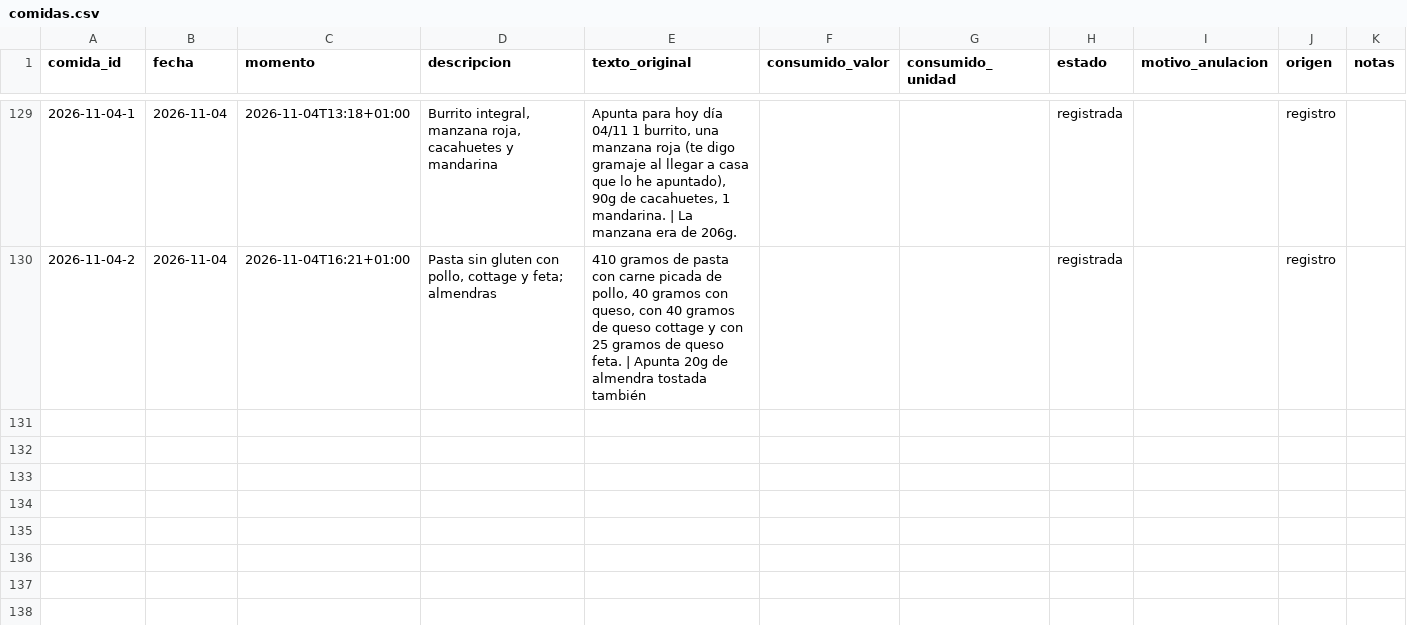
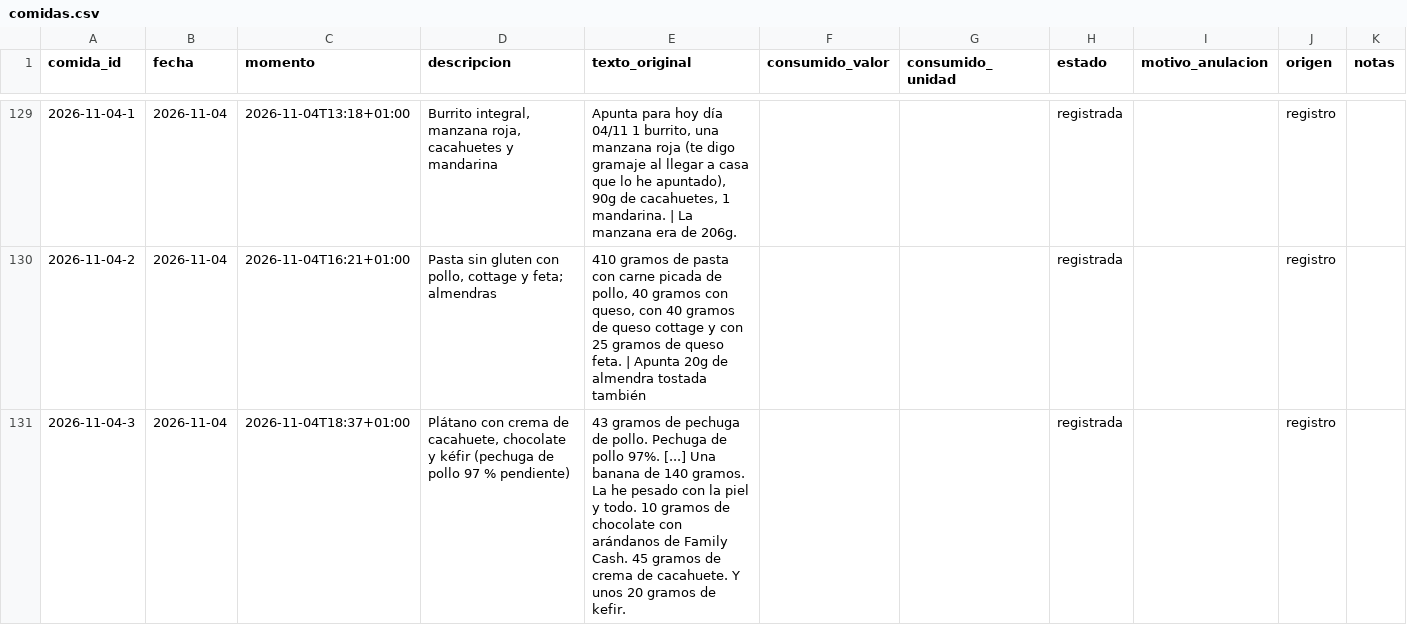
Before and after one commit to DreiSup/salud, a CSV file: datos/comidas.csv, drawn as a sheet; only a part is shown, gaps mark what is left out.

```diff
--- a/datos/comidas.csv
+++ b/datos/comidas.csv
@@ -130 +130,2 @@ comida_id,fecha,momento,descripcion,texto_original,consumido_valor,consumido_uni
 2026-11-04-2,2026-11-04,2026-11-04T16:21+01:00,"Pasta sin gluten con pollo, cottage y feta; almendras","410 gramos de pasta con carne picada de pollo, 40 gramos con queso, con 40 gramos de queso cottage y con 25 gramos de queso feta. | Apunta 20g de almendra tostada también",,,registrada,,registro,
+2026-11-04-3,2026-11-04,2026-11-04T18:37+01:00,"Plátano con crema de cacahuete, chocolate y kéfir (pechuga de pollo 97 % pendiente)",43 gramos de pechuga de pollo. Pechuga de pollo 97%. [...] Una banana de 140 gramos. La he pesado con la piel y todo. 10 gramos de chocolate con arándanos de Family Cash. 45 gramos de crema de cacahuete. Y unos 20 gramos de kefir.,,,registrada,,registro,
```
Also changed, not shown: datos/comida_items.csv.
